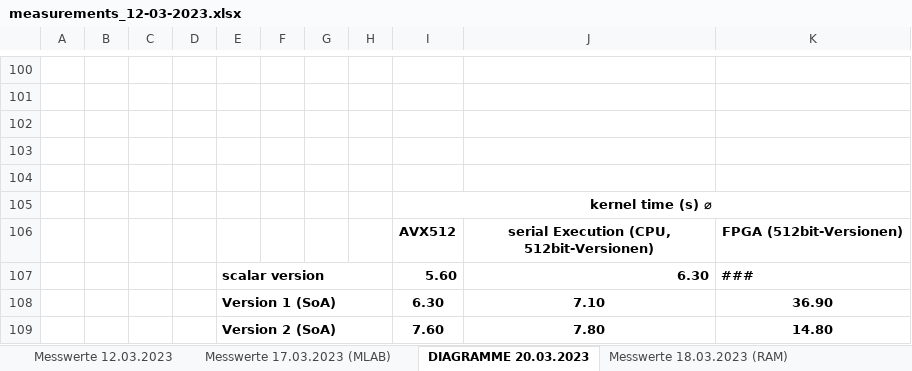
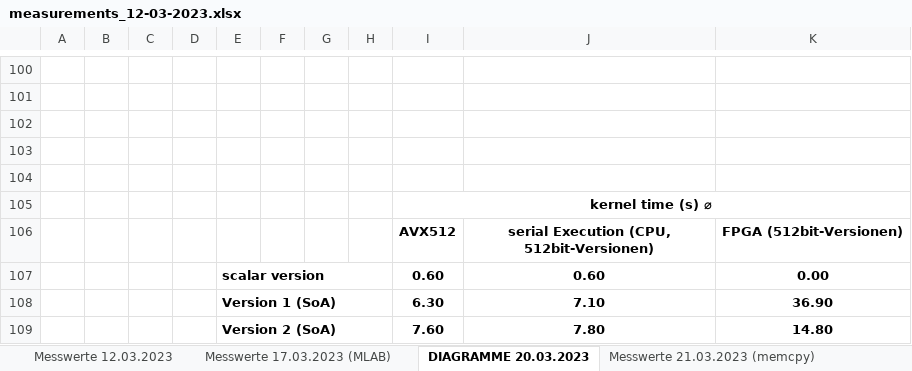
Before and after one commit to db-tu-dresden/FPGA-SIMD-Sandbox, an Excel workbook: Measurements/measurements_12-03-2023.xlsx, sheet DIAGRAMME 20.03.2023, drawn as a sheet; only a part is shown, gaps mark what is left out; values as stored, in another font and other column widths than the file's, no borders; charts and pictures not drawn; removed rows and columns are numbered as before the commit, all else as after; the diff names each change by its address in the sheet, - before the commit and + after, or states it on an @@ line.

```diff
--- a/Measurements/measurements_12-03-2023.xlsx (sheet DIAGRAMME 20.03.2023)
+++ b/Measurements/measurements_12-03-2023.xlsx (sheet DIAGRAMME 20.03.2023)
+sheet tab: Messwerte 21.03.2023 (memcpy)
-row 107:  |  |  |  | scalar version |  |  |  | 5.60 | 6.30 | ###
+row 107:  |  |  |  | scalar version |  |  |  | 0.60 | 0.60 | 0.00
```
Also changed, not shown: sheet Messwerte div. Tests, sheet Messwerte 12.03.2023, sheet Messwerte 17.03.2023 (MLAB), other sheet tabs, charts or pictures.
